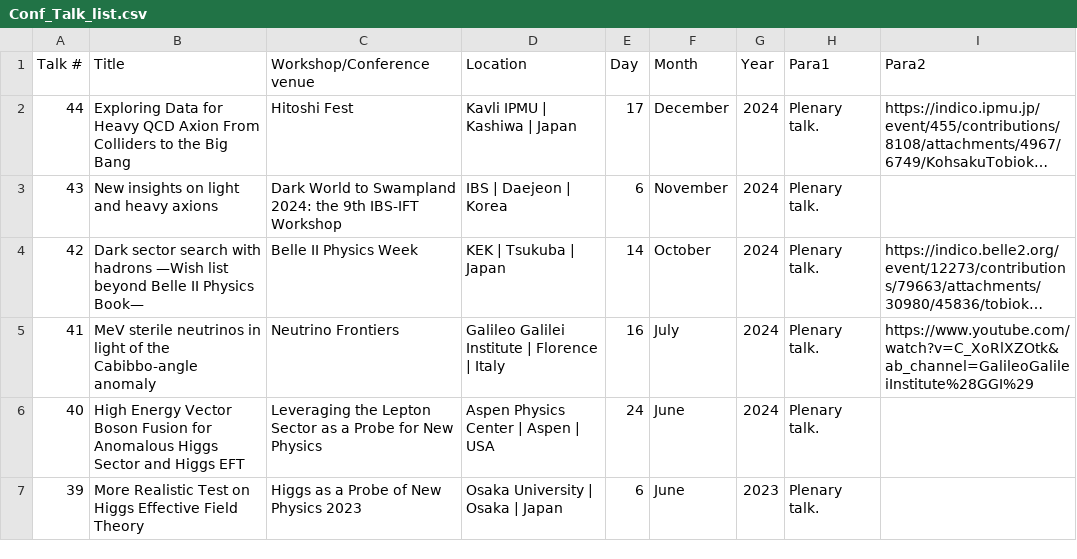
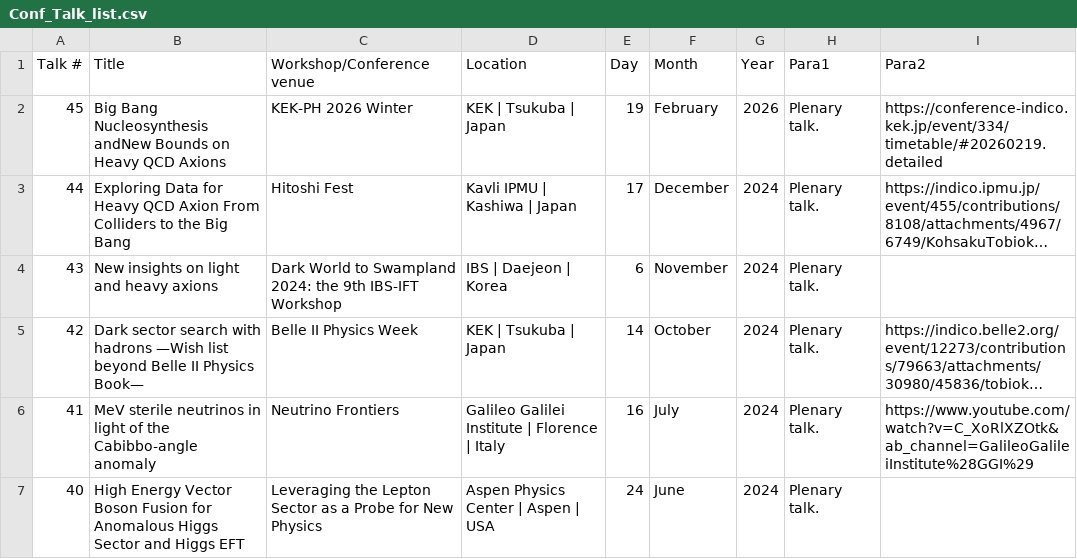
Before and after one commit to Kohsaku-Tobioka/Kohsaku-Tobioka.github.io, a CSV file: _talks/Conf_Talk_list.csv, drawn as a sheet; only a part is shown; the shorter side is filled out with more unchanged rows; long unchanged cells end in …; the diff names each change by its address in the sheet, - before the commit and + after, or states it on an @@ line.

```diff
--- a/_talks/Conf_Talk_list.csv
+++ b/_talks/Conf_Talk_list.csv
+row 2: 45 | Big Bang Nucleosynthesis andNew Bounds on Heavy QCD Axions | KEK-PH 2026 Winter | KEK | Tsukuba | Japan | 19 | February | 2026 | Plenary talk. | https://conference-indico.kek.jp/event/334/timetable/#20260219.detailed
```
Also changed, not shown: _talks/Seminar_Talk_list.csv, 6 other files.
